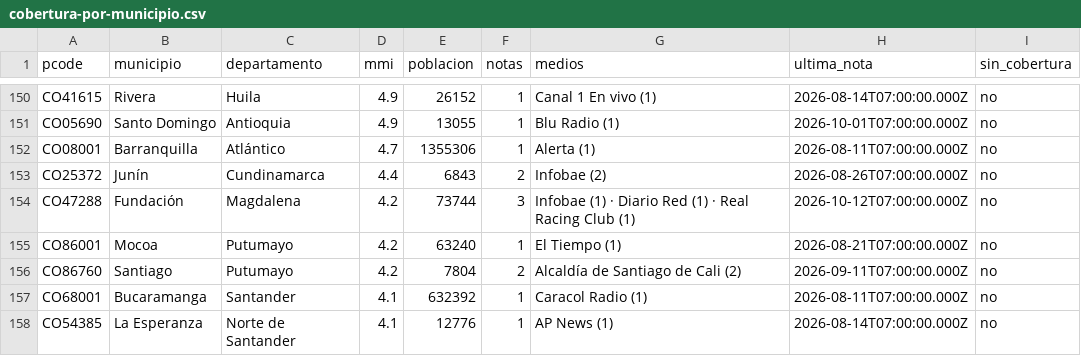
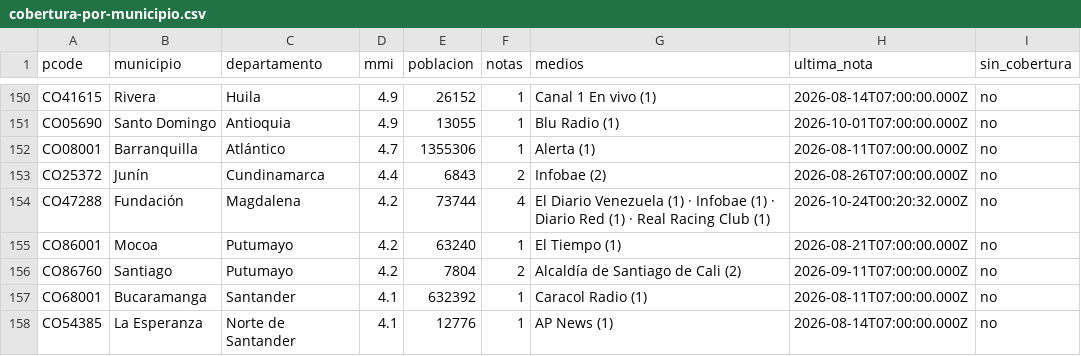
Before and after one commit to YesidAlmanzaGamba/report_cali, a CSV file: data/export/cobertura-por-municipio.csv, drawn as a sheet; only a part is shown, gaps mark what is left out; the diff covers the shown part only.

```diff
--- a/data/export/cobertura-por-municipio.csv
+++ b/data/export/cobertura-por-municipio.csv
@@ -153,3 +153,3 @@ CO08001,Barranquilla,Atlántico,4.7,1355306,1,Alerta (1),2026-08-11T07:00:00.000
 CO25372,Junín,Cundinamarca,4.4,6843,2,Infobae (2),2026-08-26T07:00:00.000Z,no
-CO47288,Fundación,Magdalena,4.2,73744,3,Infobae (1) · Diario Red (1) · Real Racing Club (1),2026-10-12T07:00:00.000Z,no
+CO47288,Fundación,Magdalena,4.2,73744,4,El Diario Venezuela (1) · Infobae (1) · Diario Red (1) · Real Racing Club (1),2026-10-24T00:20:32.000Z,no
 CO86001,Mocoa,Putumayo,4.2,63240,1,El Tiempo (1),2026-08-21T07:00:00.000Z,no
```
Also changed, not shown: 1 added row and 23 edited cells elsewhere in this file, 5 other files.
